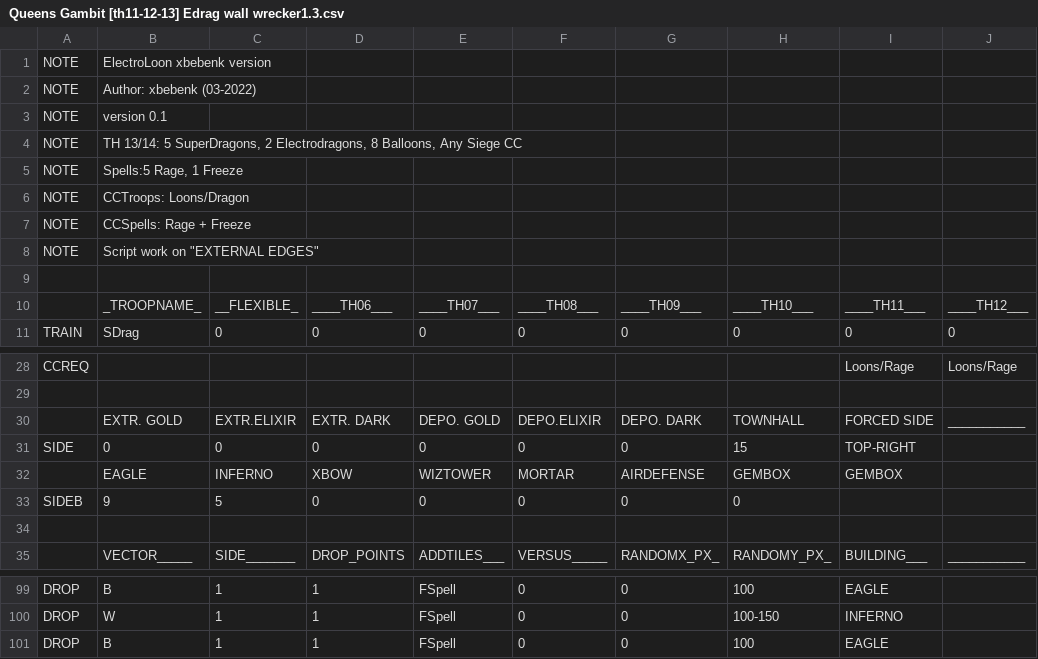
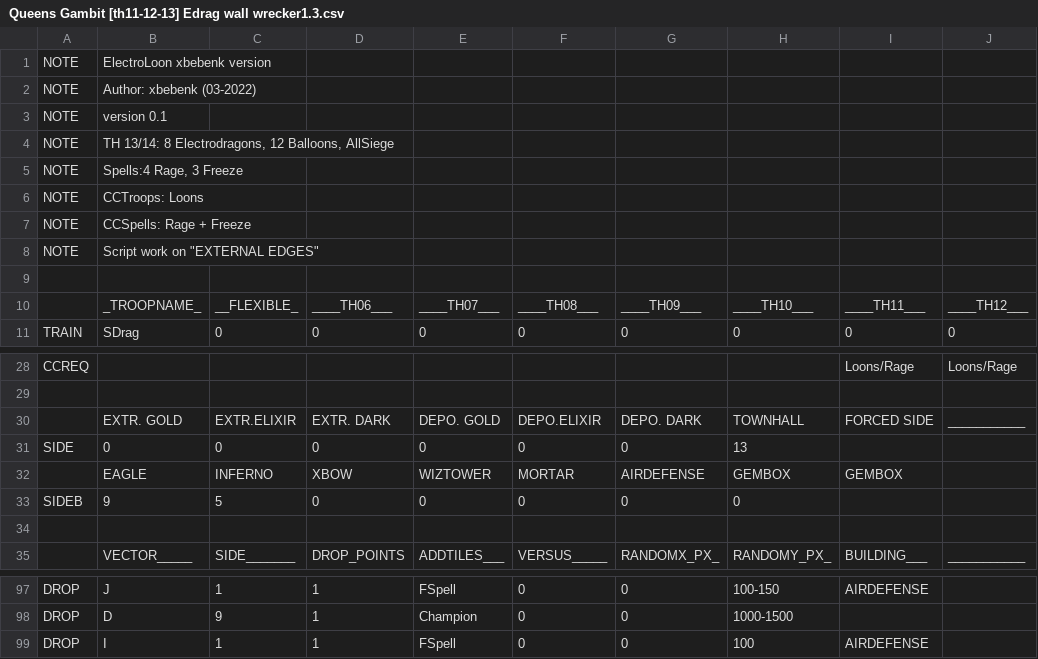
Before and after one commit to xbebenk/MBR_xbebenkMod, a CSV file: CSV/Attack/Queens Gambit [th11-12-13] Edrag wall wrecker1.3.csv, drawn as a sheet; only a part is shown, gaps mark what is left out; addresses are those after the commit; the diff covers the shown part only; the diff names each change by its address in the sheet, - before the commit and + after, or states it on an @@ line.

```diff
--- a/CSV/Attack/Queens Gambit [th11-12-13] Edrag wall wrecker1.3.csv
+++ b/CSV/Attack/Queens Gambit [th11-12-13] Edrag wall wrecker1.3.csv
-B4: TH 13/14: 5 SuperDragons, 2 Electrodragons, 8 Balloons, Any Siege CC
+B4: TH 13/14: 8 Electrodragons, 12 Balloons, AllSiege
-B5: Spells:5 Rage, 1 Freeze
+B5: Spells:4 Rage, 3 Freeze
-B6: CCTroops: Loons/Dragon
+B6: CCTroops: Loons
-H31: 15
+H31: 13
-I31: TOP-RIGHT
+I31: (empty)
-B97: B
+B97: J
-H97: 100
+H97: 100-150
-I97: EAGLE
+I97: AIRDEFENSE
-B98: W
+B98: D
-C98: 1
+C98: 9
-E98: FSpell
+E98: Champion
-H98: 100-150
+H98: 1000-1500
-I98: INFERNO
+I98: (empty)
-B99: B
+B99: I
-I99: EAGLE
+I99: AIRDEFENSE
```
Also changed, not shown: 2 added rows, 4 removed rows, 2 moved rows and 6 edited cells elsewhere in this file.
